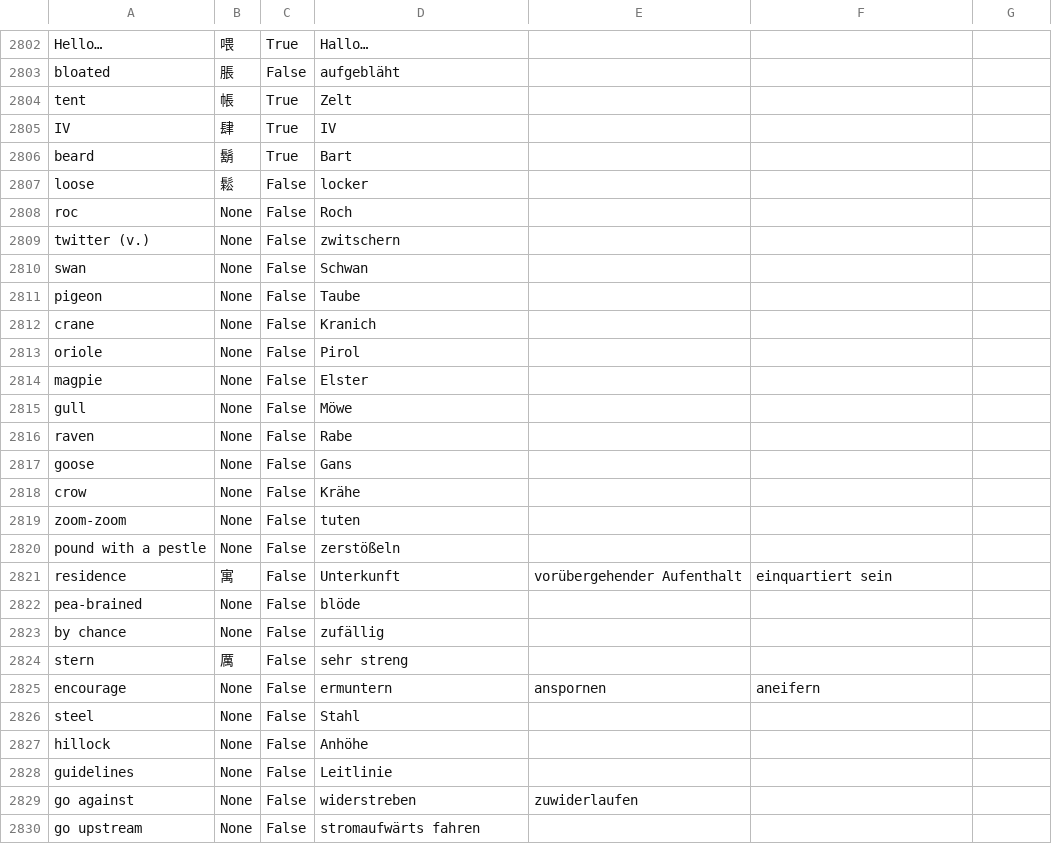
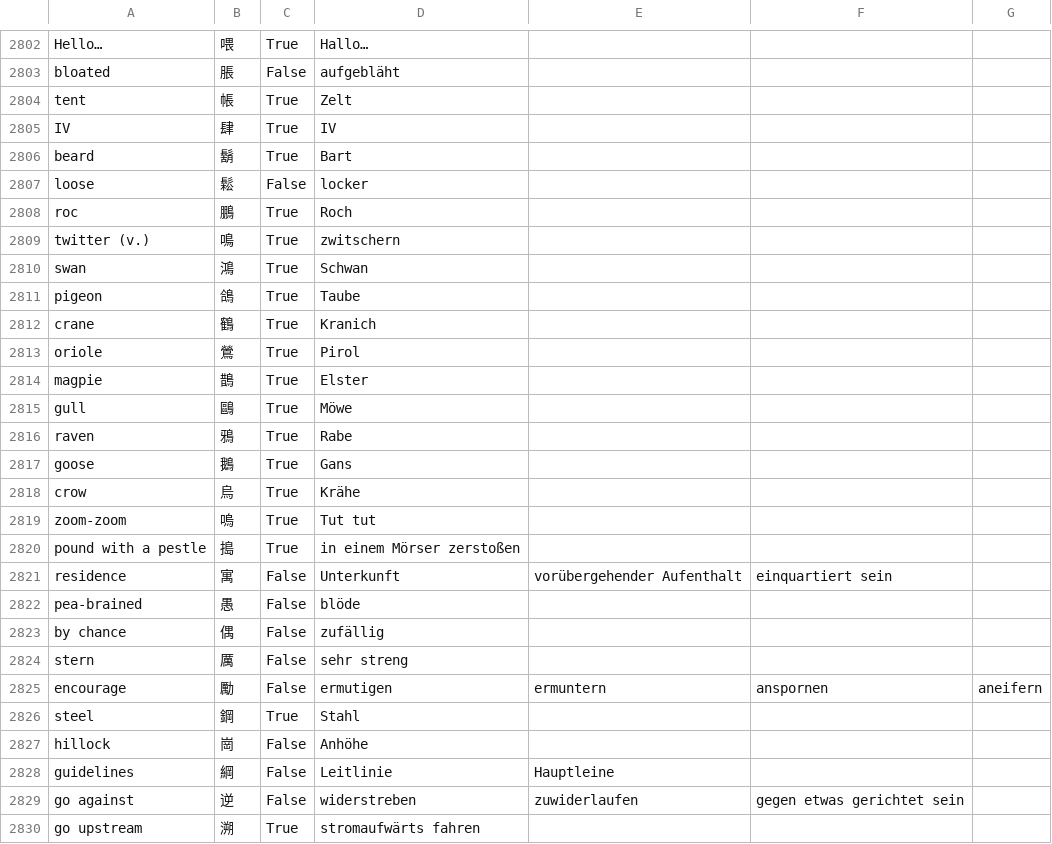
Before and after one commit to marcaltmann/hanzi, a CSV file: hanzi.csv, drawn as a sheet; only a part is shown, gaps mark what is left out; the diff covers the shown part only.

Commit message:
Lesson 52

```diff
--- a/hanzi.csv
+++ b/hanzi.csv
@@ -2807,24 +2807,24 @@ beard,鬍,True,Bart,,,
 loose,鬆,False,locker,,,
-roc,None,False,Roch,,,
-twitter (v.),None,False,zwitschern,,,
-swan,None,False,Schwan,,,
-pigeon,None,False,Taube,,,
-crane,None,False,Kranich,,,
-oriole,None,False,Pirol,,,
-magpie,None,False,Elster,,,
-gull,None,False,Möwe,,,
-raven,None,False,Rabe,,,
-goose,None,False,Gans,,,
-crow,None,False,Krähe,,,
-zoom-zoom,None,False,tuten,,,
-pound with a pestle,None,False,zerstößeln,,,
+roc,鵬,True,Roch,,,
+twitter (v.),鳴,True,zwitschern,,,
+swan,鴻,True,Schwan,,,
+pigeon,鴿,True,Taube,,,
+crane,鶴,True,Kranich,,,
+oriole,鶯,True,Pirol,,,
+magpie,鵲,True,Elster,,,
+gull,鷗,True,Möwe,,,
+raven,鴉,True,Rabe,,,
+goose,鵝,True,Gans,,,
+crow,烏,True,Krähe,,,
+zoom-zoom,嗚,True,Tut tut,,,
+pound with a pestle,搗,True,in einem Mörser zerstoßen,,,
 residence,寓,False,Unterkunft,vorübergehender Aufenthalt,einquartiert sein,
-pea-brained,None,False,blöde,,,
-by chance,None,False,zufällig,,,
+pea-brained,愚,False,blöde,,,
+by chance,偶,False,zufällig,,,
 stern,厲,False,sehr streng,,,
-encourage,None,False,ermuntern,anspornen,aneifern,
-steel,None,False,Stahl,,,
-hillock,None,False,Anhöhe,,,
-guidelines,None,False,Leitlinie,,,
-go against,None,False,widerstreben,zuwiderlaufen,,
-go upstream,None,False,stromaufwärts fahren,,,
+encourage,勵,False,ermutigen,ermuntern,anspornen,aneifern
+steel,鋼,True,Stahl,,,
+hillock,崗,False,Anhöhe,,,
+guidelines,綱,False,Leitlinie,Hauptleine,,
+go against,逆,False,widerstreben,zuwiderlaufen,gegen etwas gerichtet sein,
+go upstream,溯,True,stromaufwärts fahren,,,
```
Also changed, not shown: 32 edited cells elsewhere in this file.
